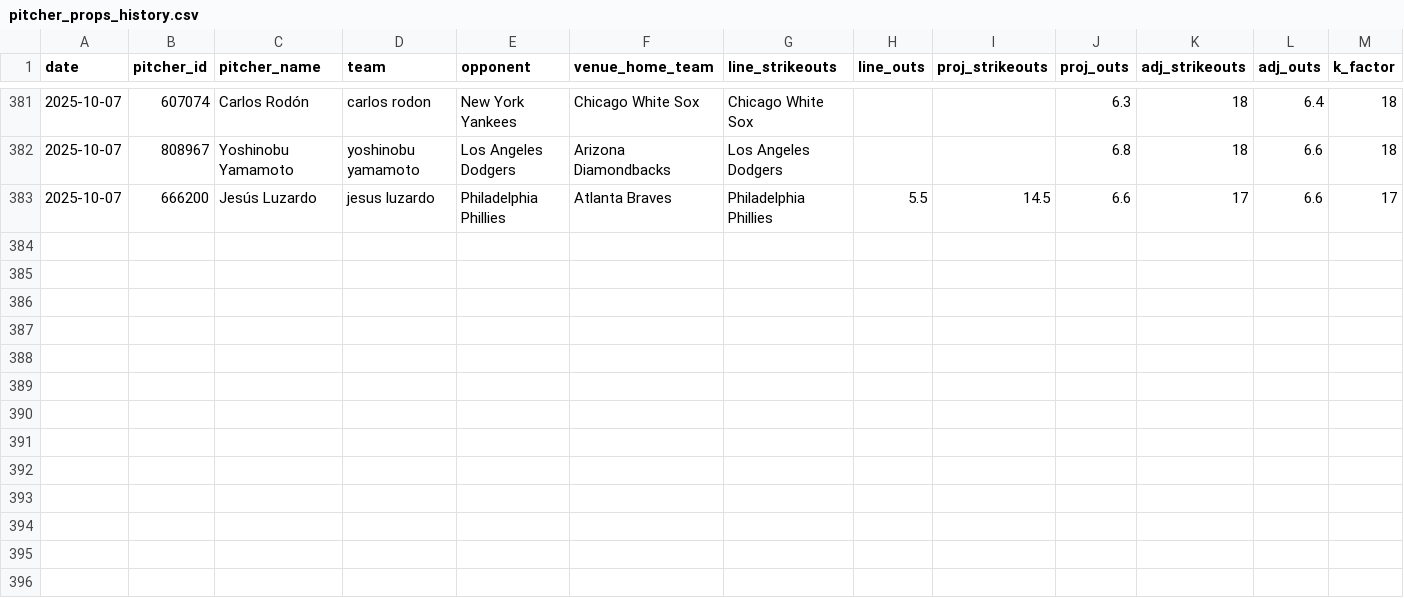
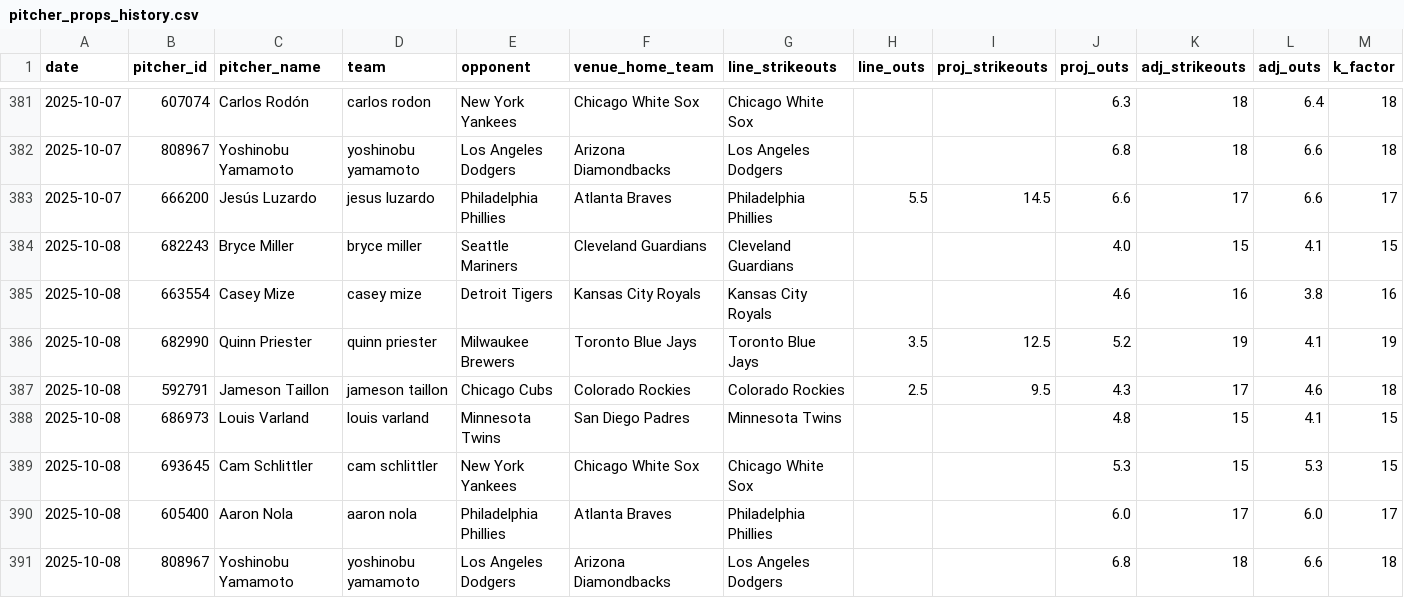
Before and after one commit to mostgood1/MLBBetting, a CSV file: data/model_datasets/pitcher_props_history.csv, drawn as a sheet; only a part is shown, gaps mark what is left out; rows hold the shown columns only; the diff names each change by its address in the sheet, - before the commit and + after, or states it on an @@ line.

Commit message:
Automation: update daily data for 2025-10-08 at 2025-10-08 07:41:59
Files: 20 changed (showing up to 20)
M comprehensive_mlb_analysis_report.json
M data/kelly_betting_recommendations.json
M data/model_datasets/pitcher_props_history.csv
M data/unified_predictions_cache.json
M models/pitcher_props/promoted.json
?? data/betting_recommendations_2025_10_08.json
?? data/daily_bovada/adjustment_summary_2025_10_08.json
?? data/daily_bovada/bovada_pitcher_props_2025_10_08.json
?? data/daily_bovada/matching_report_2025_10_08.json
?? data/daily_bovada/pitcher_last_known_lines_2025_10_08.json
?? data/daily_bovada/pitcher_projections_2025_10_08.json
?? data/daily_bovada/pitcher_prop_recommendations_2025_10_08.json
?? data/daily_bovada/pitcher_validation_2025_10_08.json
?? data/daily_bovada/projection_features_2025_10_08.json
?? data/daily_summaries/summary_2025_10_08.json
?? data/final_scores_2025_10_07.json
?? data/games_2025-10-08.json
?? data/kelly_daily/2025/kelly_bets_2025_10_08.json
?? data/real_betting_lines_2025_10_08.json
?? data/starting_pitchers_2025_10_08.json

```diff
--- a/data/model_datasets/pitcher_props_history.csv
+++ b/data/model_datasets/pitcher_props_history.csv
+row 384: 2025-10-08 | 682243 | Bryce Miller | bryce miller | Seattle Mariners | Cleveland Guardians | Cleveland Guardians |  |  | 4.0 | 15 | 4.1 | 15
+row 385: 2025-10-08 | 663554 | Casey Mize | casey mize | Detroit Tigers | Kansas City Royals | Kansas City Royals |  |  | 4.6 | 16 | 3.8 | 16
+row 386: 2025-10-08 | 682990 | Quinn Priester | quinn priester | Milwaukee Brewers | Toronto Blue Jays | Toronto Blue Jays | 3.5 | 12.5 | 5.2 | 19 | 4.1 | 19
+row 387: 2025-10-08 | 592791 | Jameson Taillon | jameson taillon | Chicago Cubs | Colorado Rockies | Colorado Rockies | 2.5 | 9.5 | 4.3 | 17 | 4.6 | 18
+row 388: 2025-10-08 | 686973 | Louis Varland | louis varland | Minnesota Twins | San Diego Padres | Minnesota Twins |  |  | 4.8 | 15 | 4.1 | 15
+row 389: 2025-10-08 | 693645 | Cam Schlittler | cam schlittler | New York Yankees | Chicago White Sox | Chicago White Sox |  |  | 5.3 | 15 | 5.3 | 15
+row 390: 2025-10-08 | 605400 | Aaron Nola | aaron nola | Philadelphia Phillies | Atlanta Braves | Philadelphia Phillies |  |  | 6.0 | 17 | 6.0 | 17
+row 391: 2025-10-08 | 808967 | Yoshinobu Yamamoto | yoshinobu yamamoto | Los Angeles Dodgers | Arizona Diamondbacks | Los Angeles Dodgers |  |  | 6.8 | 18 | 6.6 | 18
```
Also changed, not shown: 19 other files.
